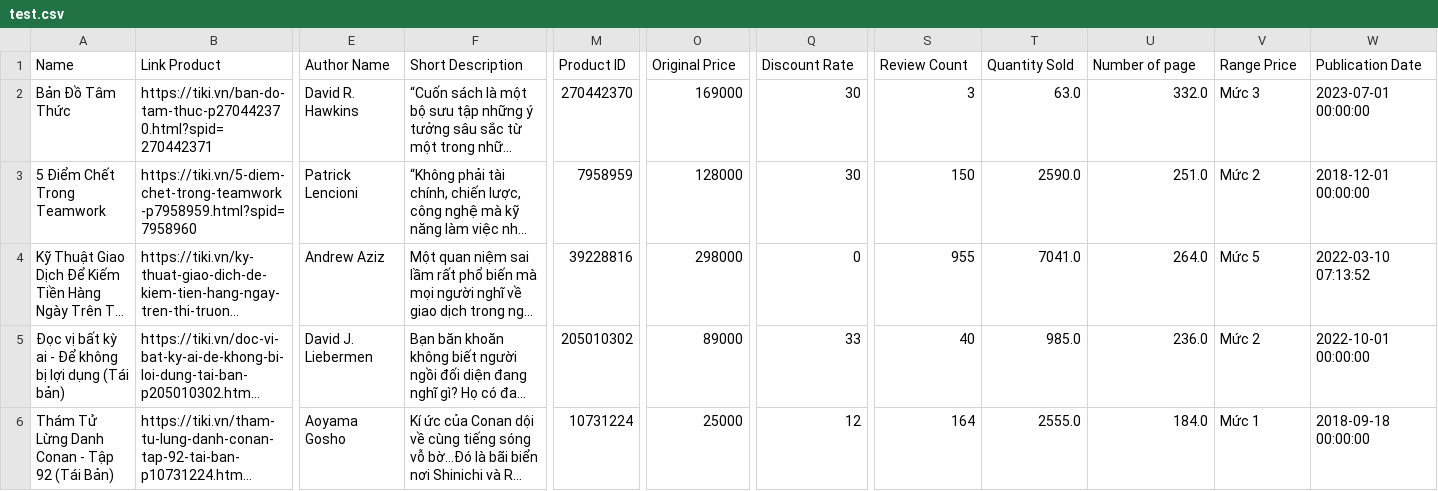
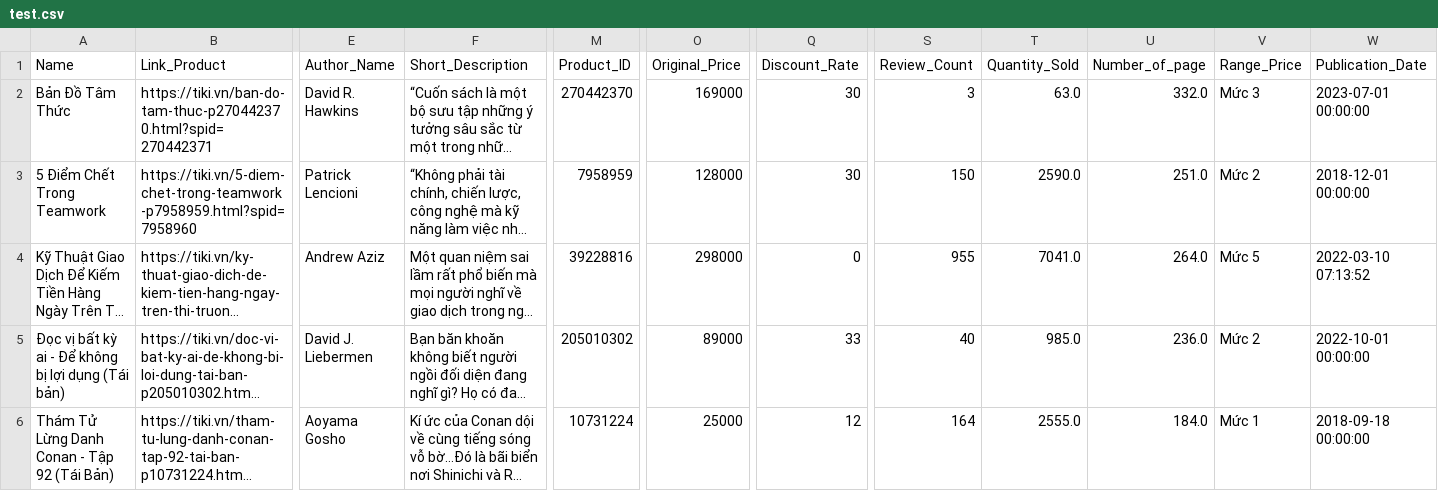
Before and after one commit to truc-nmt/tiki_discount_rate, a CSV file: data/test.csv, drawn as a sheet; only a part is shown, gaps mark what is left out; long unchanged cells end in …; the diff covers the shown part only; the diff names each change by its address in the sheet, - before the commit and + after, or states it on an @@ line.

```diff
--- a/data/test.csv
+++ b/data/test.csv
-B1: Link Product
+B1: Link_Product
-E1: Author Name
+E1: Author_Name
-F1: Short Description
+F1: Short_Description
-M1: Product ID
+M1: Product_ID
-O1: Original Price
+O1: Original_Price
-Q1: Discount Rate
+Q1: Discount_Rate
-S1: Review Count
+S1: Review_Count
-T1: Quantity Sold
+T1: Quantity_Sold
-U1: Number of page
+U1: Number_of_page
-V1: Range Price
+V1: Range_Price
-W1: Publication Date
+W1: Publication_Date
```
Also changed, not shown: 1 edited cell elsewhere in this file, data/train.csv, 8 other files.
